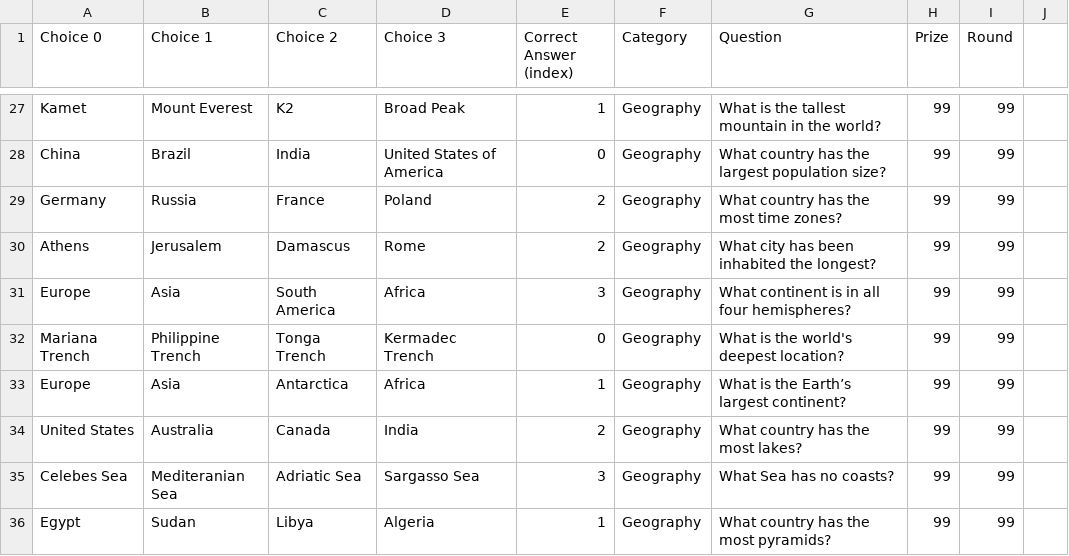
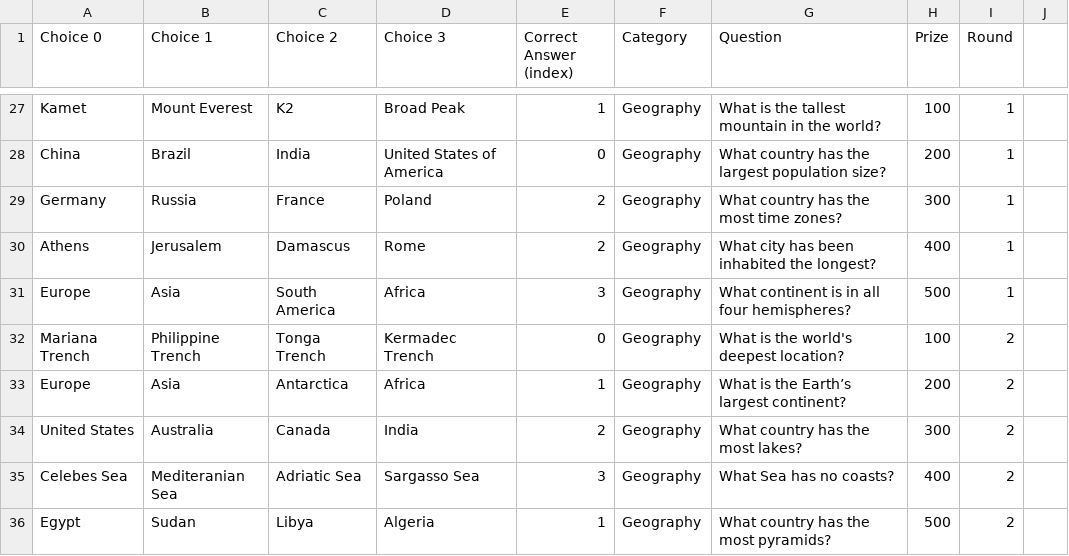
Before and after one commit to kev-odin/java-where-i-started, a CSV file: cs_143_java/projects/HaltCatchFire/src/trivia.csv, drawn as a sheet; only a part is shown, gaps mark what is left out; the diff covers the shown part only; the diff names each change by its address in the sheet, - before the commit and + after, or states it on an @@ line.

```diff
--- a/cs_143_java/projects/HaltCatchFire/src/trivia.csv
+++ b/cs_143_java/projects/HaltCatchFire/src/trivia.csv
-H27 (Prize): 99
+H27 (Prize): 100
-I27:I31 (Round): 99
+I27:I31 (Round): 1
-H28 (Prize): 99
+H28 (Prize): 200
-H29 (Prize): 99
+H29 (Prize): 300
-H30 (Prize): 99
+H30 (Prize): 400
-H31 (Prize): 99
+H31 (Prize): 500
-H32 (Prize): 99
+H32 (Prize): 100
-I32:I36 (Round): 99
+I32:I36 (Round): 2
-H33 (Prize): 99
+H33 (Prize): 200
-H34 (Prize): 99
+H34 (Prize): 300
-H35 (Prize): 99
+H35 (Prize): 400
-H36 (Prize): 99
+H36 (Prize): 500
```
Also changed, not shown: 1 added row, 1 removed row and 49 edited cells elsewhere in this file, 2 other files.
